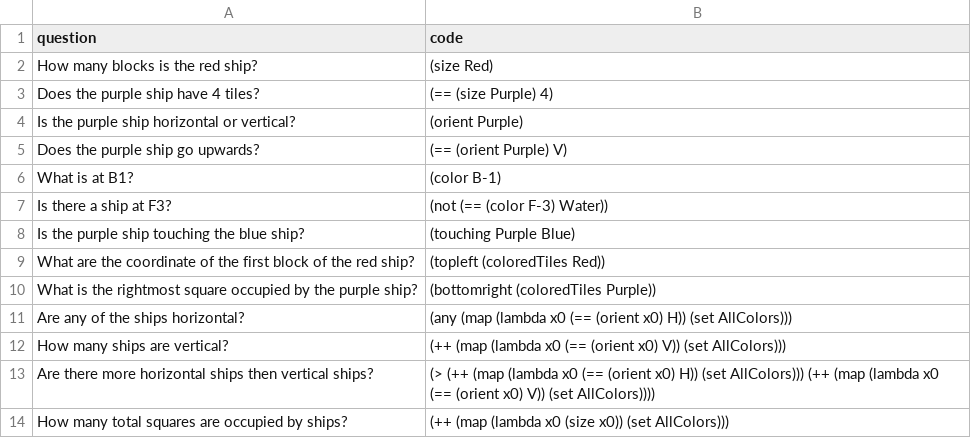
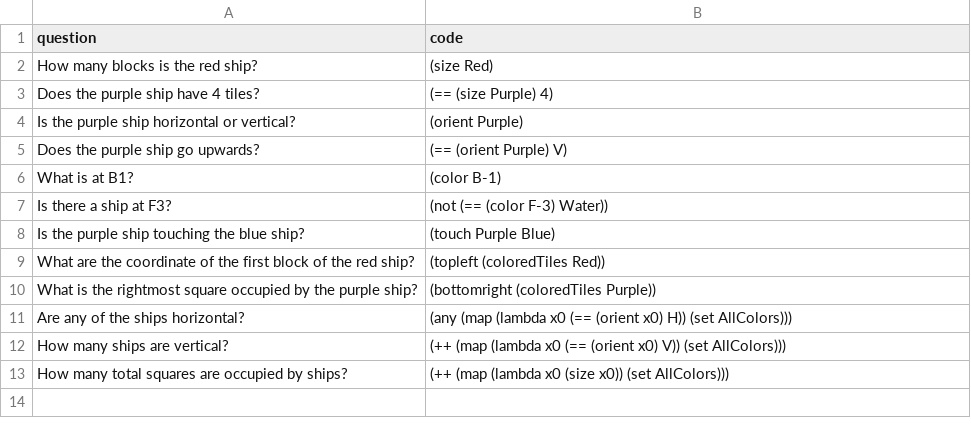
Before and after one commit to gabegrand/battleship, a CSV file: battleship/prompts/examples.csv, drawn as a sheet.

Commit message:
Add translation evaluation

```diff
--- a/battleship/prompts/examples.csv
+++ b/battleship/prompts/examples.csv
@@ -7,3 +7,3 @@ question,code
 "Is there a ship at F3?","(not (== (color F-3) Water))"
-"Is the purple ship touching the blue ship?","(touching Purple Blue)"
+"Is the purple ship touching the blue ship?","(touch Purple Blue)"
 "What are the coordinate of the first block of the red ship?","(topleft (coloredTiles Red))"
@@ -12,3 +12,2 @@ question,code
 "How many ships are vertical?","(++ (map (lambda x0 (== (orient x0) V)) (set AllColors)))"
-"Are there more horizontal ships then vertical ships?","(> (++ (map (lambda x0 (== (orient x0) H)) (set AllColors))) (++ (map (lambda x0 (== (orient x0) V)) (set AllColors))))"
 "How many total squares are occupied by ships?","(++ (map (lambda x0 (size x0)) (set AllColors)))"
```
Also changed, not shown: 7 other files.
